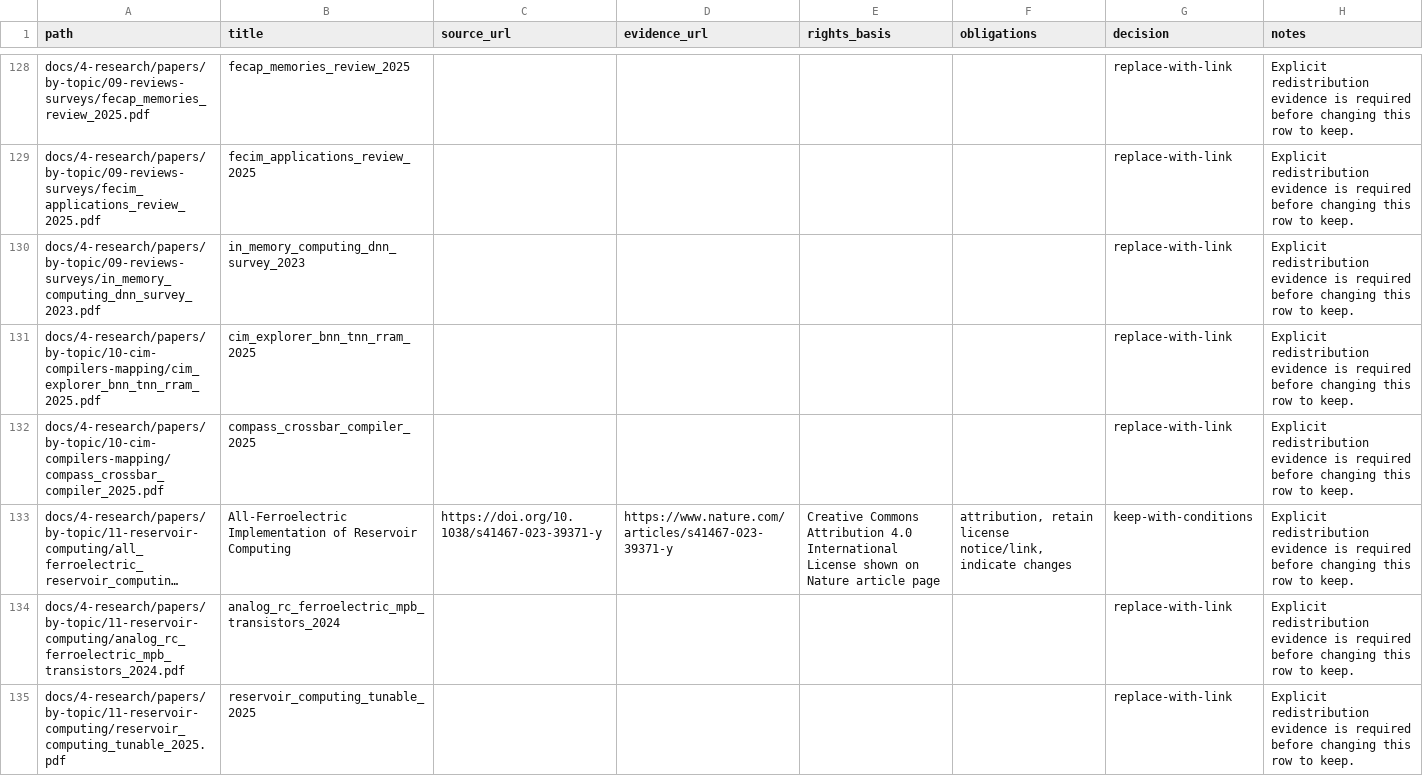
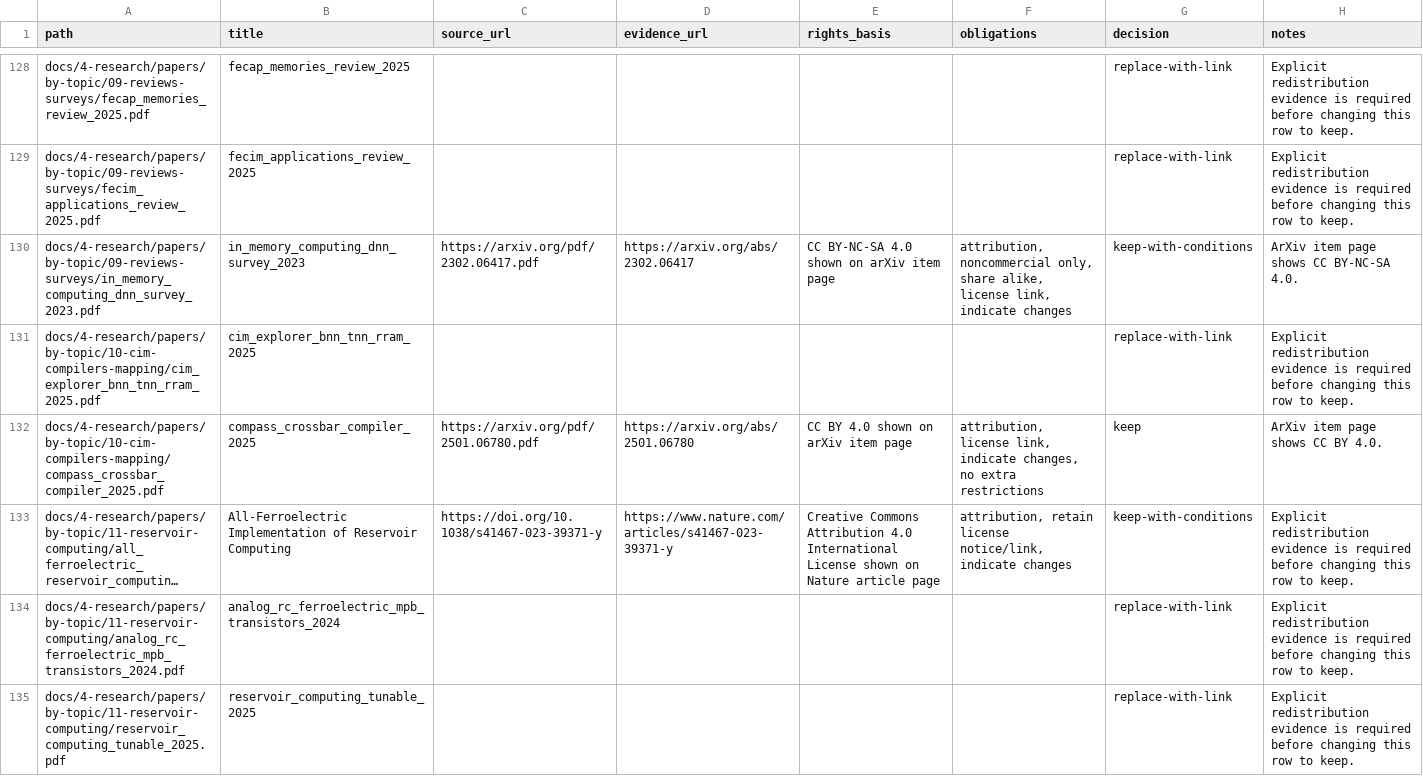
Before and after one commit to XelHaku/fecim-lattice-tools, a CSV file: docs/public-release/THIRD_PARTY_PDF_AUDIT.csv, drawn as a sheet; only a part is shown, gaps mark what is left out; long unchanged cells end in …; the diff covers the shown part only; the diff names each change by its address in the sheet, - before the commit and + after, or states it on an @@ line.

Commit message:
docs(audit): upgrade arXiv-licensed PDFs

```diff
--- a/docs/public-release/THIRD_PARTY_PDF_AUDIT.csv
+++ b/docs/public-release/THIRD_PARTY_PDF_AUDIT.csv
-C130 (source_url): (empty)
+C130 (source_url): https://arxiv.org/pdf/2302.06417.pdf
-D130 (evidence_url): (empty)
+D130 (evidence_url): https://arxiv.org/abs/2302.06417
-E130 (rights_basis): (empty)
+E130 (rights_basis): CC BY-NC-SA 4.0 shown on arXiv item page
-F130 (obligations): (empty)
+F130 (obligations): attribution, noncommercial only, share alike, license link, indicate changes
-G130 (decision): replace-with-link
+G130 (decision): keep-with-conditions
-H130 (notes): Explicit redistribution evidence is required before changing this row to keep.
+H130 (notes): ArXiv item page shows CC BY-NC-SA 4.0.
-C132 (source_url): (empty)
+C132 (source_url): https://arxiv.org/pdf/2501.06780.pdf
-D132 (evidence_url): (empty)
+D132 (evidence_url): https://arxiv.org/abs/2501.06780
-E132 (rights_basis): (empty)
+E132 (rights_basis): CC BY 4.0 shown on arXiv item page
-F132 (obligations): (empty)
+F132 (obligations): attribution, license link, indicate changes, no extra restrictions
-G132 (decision): replace-with-link
+G132 (decision): keep
-H132 (notes): Explicit redistribution evidence is required before changing this row to keep.
+H132 (notes): ArXiv item page shows CC BY 4.0.
```
Also changed, not shown: 84 edited cells elsewhere in this file.
